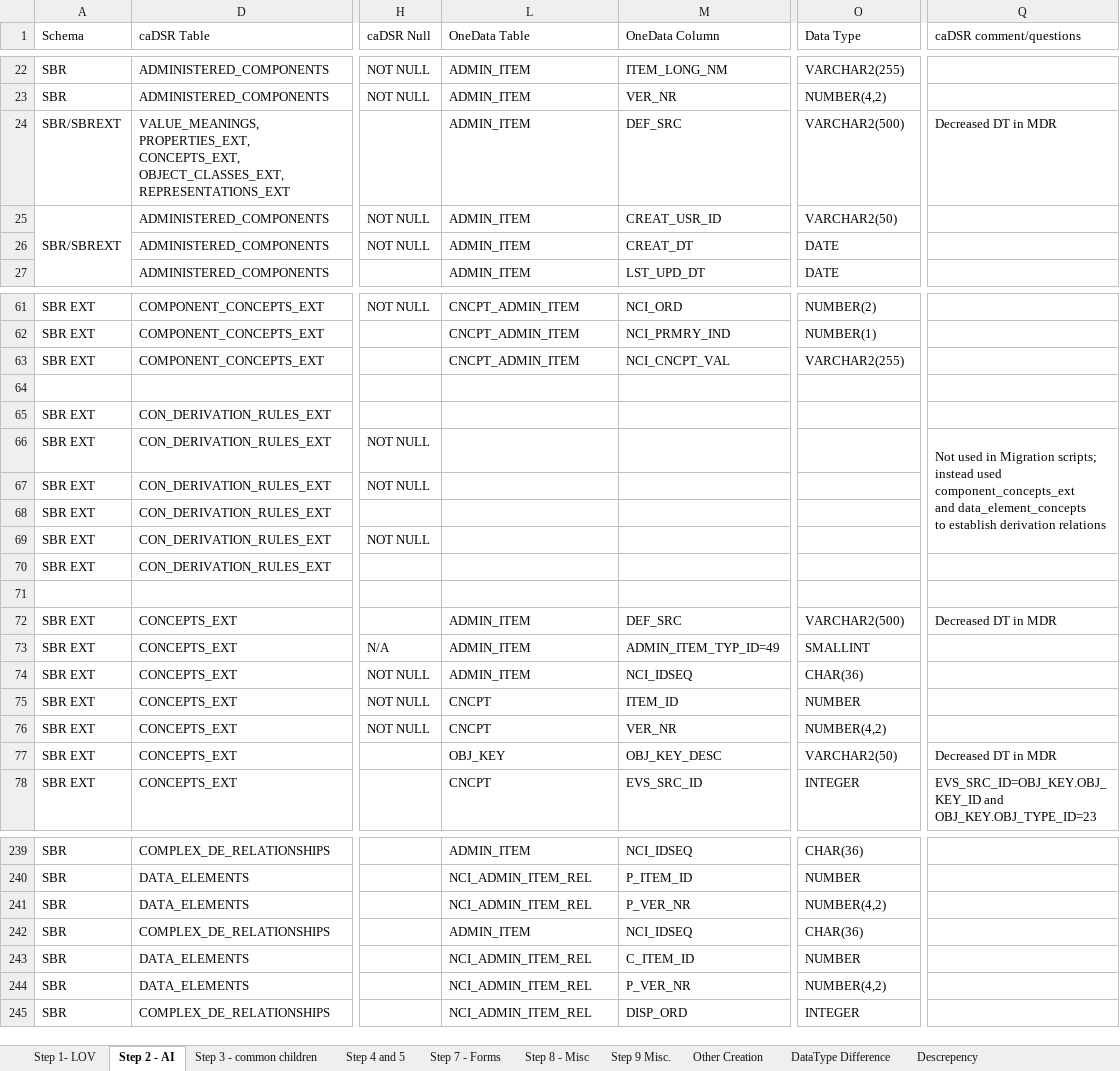
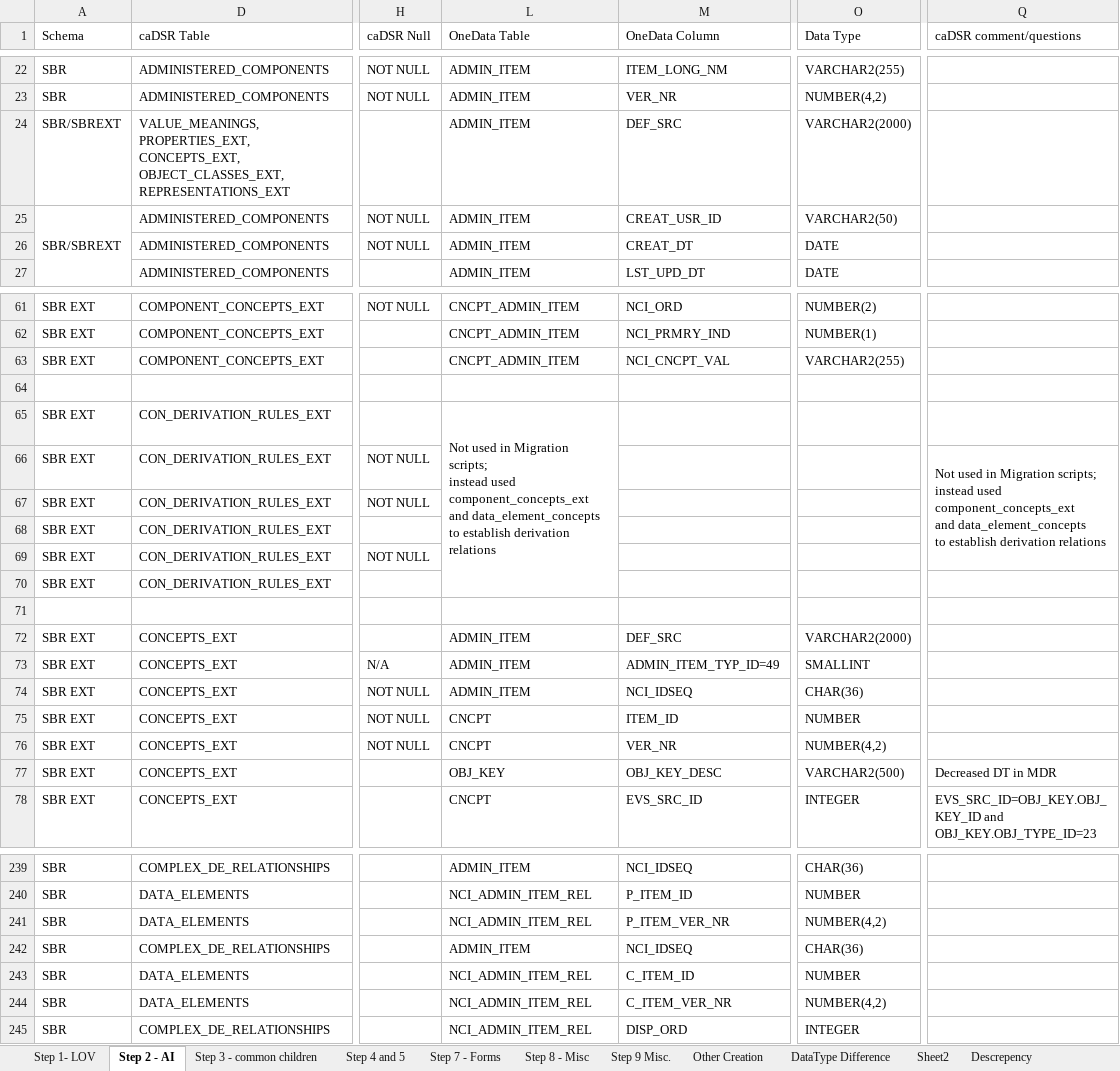
Before and after one commit to CBIIT/onedata-mdr, an Excel workbook: System Documentation/Migration/Data-Migration-caDSR-2-MDR-Mapping-2-IT-0706.xlsx, sheet Step 2 - AI, drawn as a sheet; only a part is shown, gaps mark what is left out; values as stored, in another font and other column widths than the file's, no cell formats; ↵ is a line break in a cell; the diff covers the shown part only; the diff names each change by its address in the sheet, - before the commit and + after, or states it on an @@ line.

```diff
--- a/System Documentation/Migration/Data-Migration-caDSR-2-MDR-Mapping-2-IT-0706.xlsx (sheet Step 2 - AI)
+++ b/System Documentation/Migration/Data-Migration-caDSR-2-MDR-Mapping-2-IT-0706.xlsx (sheet Step 2 - AI)
+sheet tab: Sheet2
-O24 (Data Type): VARCHAR2(500)
+O24 (Data Type): VARCHAR2(2000)
-Q24 (caDSR comment/questions): Decreased DT in MDR
+Q24 (caDSR comment/questions): (empty)
-L65 (OneData Table): (empty)
+L65 (OneData Table): Not used in Migration scripts; ↵ instead used component_concepts_ext ↵ and data_element_concepts ↵ to establish derivation relations
+L65:L70 merged
-O72 (Data Type): VARCHAR2(500)
+O72 (Data Type): VARCHAR2(2000)
-Q72 (caDSR comment/questions): Decreased DT in MDR
+Q72 (caDSR comment/questions): (empty)
-O77 (Data Type): VARCHAR2(50)
+O77 (Data Type): VARCHAR2(500)
-M241 (OneData Column): P_VER_NR
+M241 (OneData Column): P_ITEM_VER_NR
-M244 (OneData Column): P_VER_NR
+M244 (OneData Column): C_ITEM_VER_NR
```
Also changed, not shown: 7 edited cells elsewhere in this sheet, sheet Step 1- LOV, sheet Step 8 - Misc, sheet Step 7 - Forms, sheet Step 9 Misc., sheet Step 4 and 5, sheet Step 3 - common children, 1 more sheet, cell formats, formulas that keep their value.
